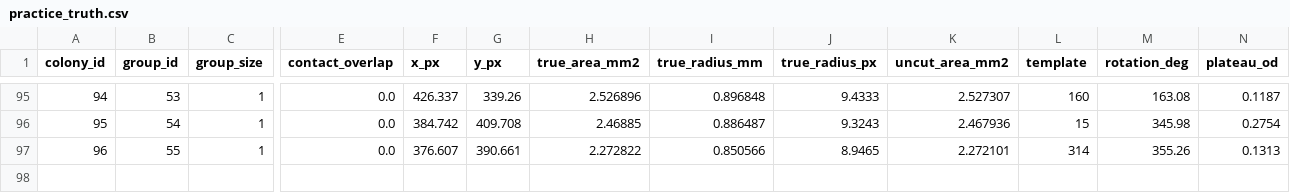
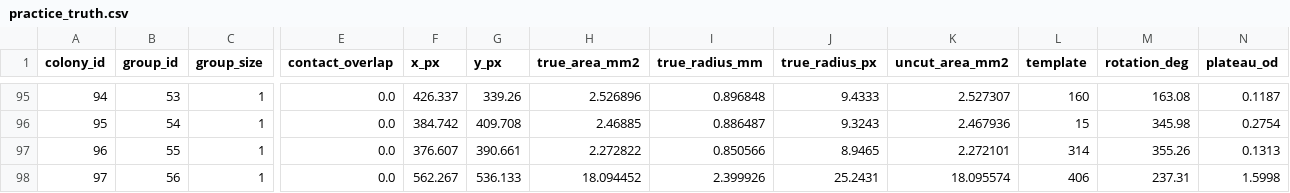
Before and after one commit to Anava13/QuantaColony-External-Testing, a CSV file: python/quantacolony/study/bundle/practice_truth.csv, drawn as a sheet; only a part is shown, gaps mark what is left out; rows hold the shown columns only; the diff names each change by its address in the sheet, - before the commit and + after, or states it on an @@ line.

```diff
--- a/python/quantacolony/study/bundle/practice_truth.csv
+++ b/python/quantacolony/study/bundle/practice_truth.csv
+row 98: 97 | 56 | 1 | 0.0 | 562.267 | 536.133 | 18.094452 | 2.399926 | 25.2431 | 18.095574 | 406 | 237.31 | 1.5998
```
Also changed, not shown: 11 other files.
